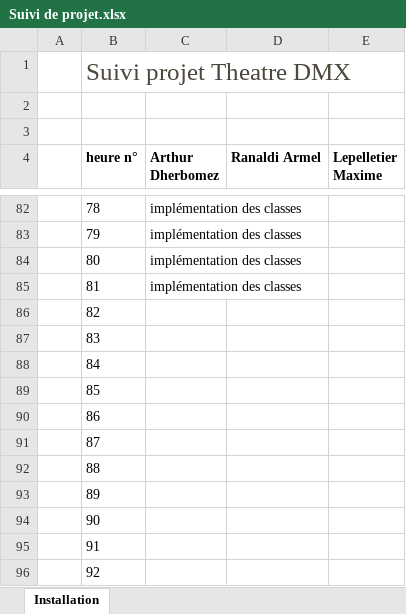
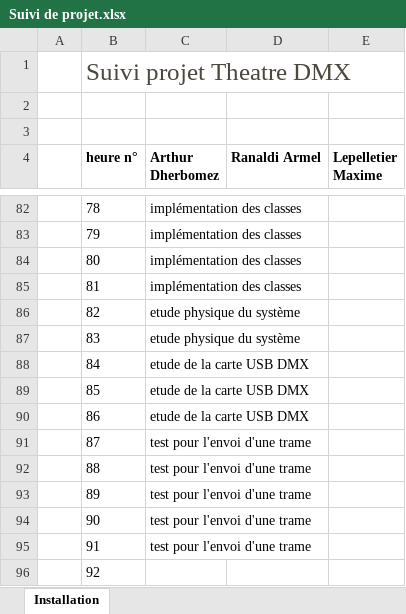
Before and after one commit to adherbomez/THEATRE_DMX, an Excel workbook: livrables/Suivi de projet.xlsx, sheet Installation, drawn as a sheet; only a part is shown, gaps mark what is left out; values as stored, in another font and other column widths than the file's, no borders; table styles not drawn; the diff names each change by its address in the sheet, - before the commit and + after, or states it on an @@ line.

Commit message:
avancement  23/03

```diff
--- a/livrables/Suivi de projet.xlsx (sheet Installation)
+++ b/livrables/Suivi de projet.xlsx (sheet Installation)
-C86:C87 (Arthur Dherbomez): (empty)
+C86:C87 (Arthur Dherbomez): etude physique du système
-C88:C90 (Arthur Dherbomez): (empty)
+C88:C90 (Arthur Dherbomez): etude de la carte USB DMX
-C91:C95 (Arthur Dherbomez): (empty)
+C91:C95 (Arthur Dherbomez): test pour l'envoi d'une trame
```
